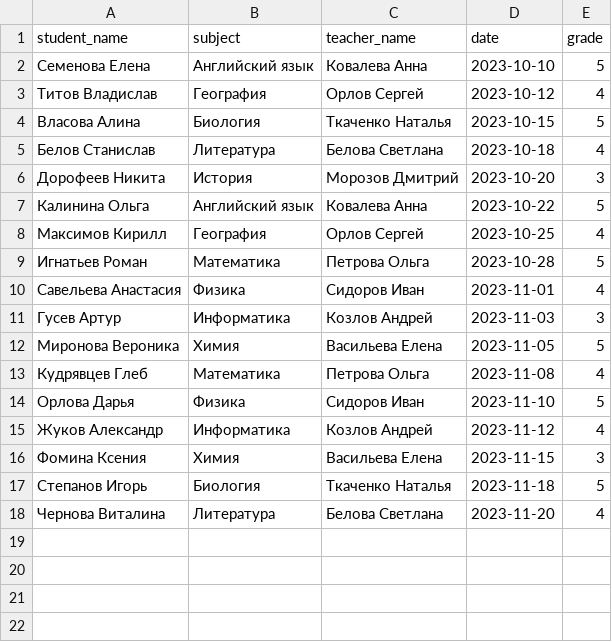
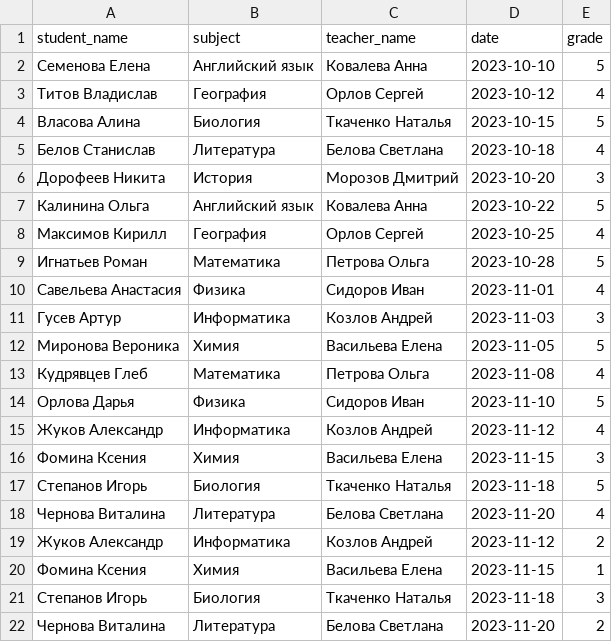
Before and after one commit to serg2rax/student_performance, a CSV file: db/students3.csv, drawn as a sheet; the diff names each change by its address in the sheet, - before the commit and + after, or states it on an @@ line.

```diff
--- a/db/students3.csv
+++ b/db/students3.csv
+row 19: Жуков Александр | Информатика | Козлов Андрей | 2023-11-12 | 2
+row 20: Фомина Ксения | Химия | Васильева Елена | 2023-11-15 | 1
+row 21: Степанов Игорь | Биология | Ткаченко Наталья | 2023-11-18 | 3
+row 22: Чернова Виталина | Литература | Белова Светлана | 2023-11-20 | 2
```
Also changed, not shown: 10 other files.
